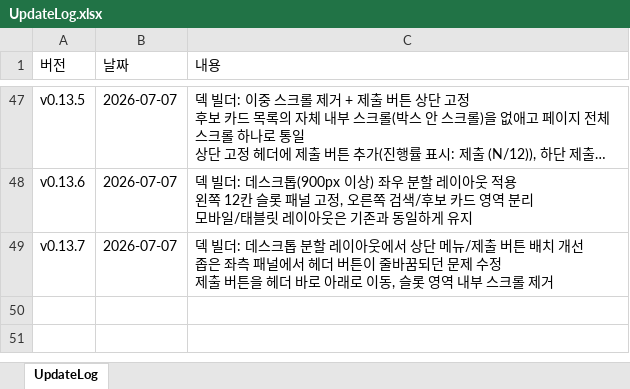
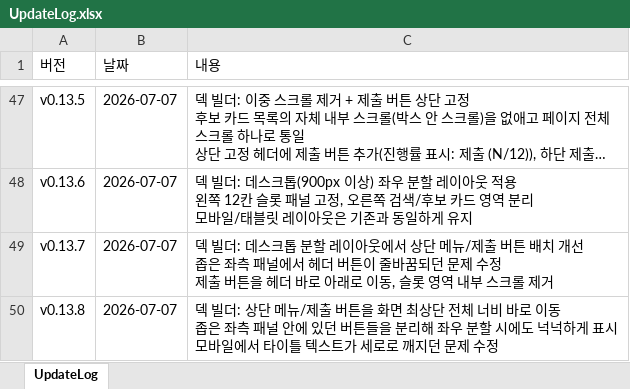
Before and after one commit to ilyoon98/limquiz, an Excel workbook: UpdateLog.xlsx, sheet UpdateLog, drawn as a sheet; only a part is shown, gaps mark what is left out; long unchanged cells end in …; values as stored, in another font and other column widths than the file's, no borders; ↵ is a line break in a cell; the diff names each change by its address in the sheet, - before the commit and + after, or states it on an @@ line.

```diff
--- a/UpdateLog.xlsx (sheet UpdateLog)
+++ b/UpdateLog.xlsx (sheet UpdateLog)
+row 50: v0.13.8 | 2026-07-07 | 덱 빌더: 상단 메뉴/제출 버튼을 화면 최상단 전체 너비 바로 이동 ↵ 좁은 좌측 패널 안에 있던 버튼들을 분리해 좌우 분할 시에도 넉넉하게 표시 ↵ 모바일에서 타이틀 텍스트가 세로로 깨지던 문제 수정
```
Also changed, not shown: 2 other files.
